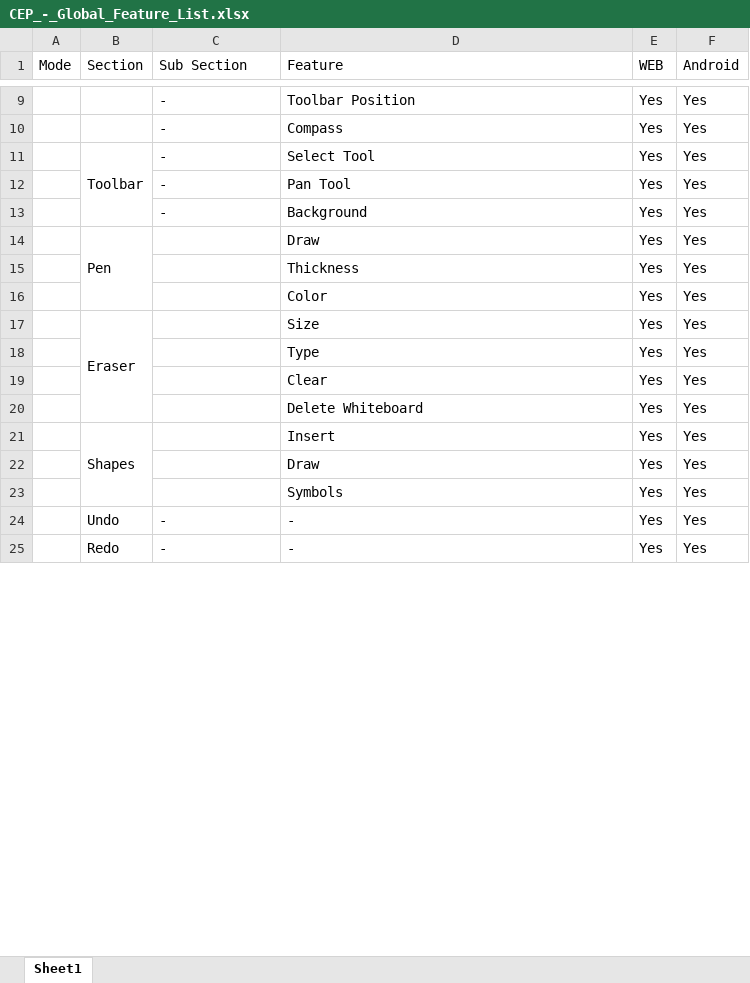
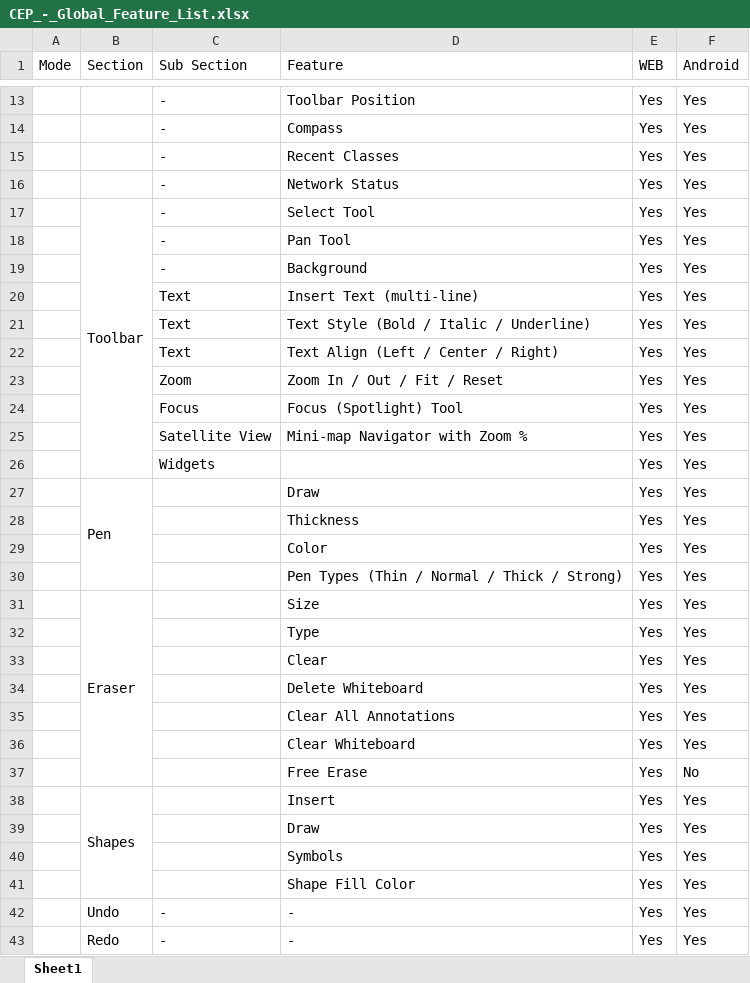
Before and after one commit to tce-rajs/cep-feature-parity, an Excel workbook: CEP_-_Global_Feature_List.xlsx, sheet Sheet1, drawn as a sheet; only a part is shown, gaps mark what is left out; values as stored, in another font and other column widths than the file's, no cell formats; the diff covers the shown part only; the diff names each change by its address in the sheet, - before the commit and + after, or states it on an @@ line.

Commit message:
Data Updated

```diff
--- a/CEP_-_Global_Feature_List.xlsx (sheet Sheet1)
+++ b/CEP_-_Global_Feature_List.xlsx (sheet Sheet1)
+row 15:  |  | - | Recent Classes | Yes | Yes
+row 16:  |  | - | Network Status | Yes | Yes
+row 20:  |  | Text | Insert Text (multi-line) | Yes | Yes
+row 21:  |  | Text | Text Style (Bold / Italic / Underline) | Yes | Yes
+row 22:  |  | Text | Text Align (Left / Center / Right) | Yes | Yes
+row 23:  |  | Zoom | Zoom In / Out / Fit / Reset | Yes | Yes
+row 24:  |  | Focus | Focus (Spotlight) Tool | Yes | Yes
+row 25:  |  | Satellite View | Mini-map Navigator with Zoom % | Yes | Yes
+row 26:  |  | Widgets |  | Yes | Yes
+row 30:  |  |  | Pen Types (Thin / Normal / Thick / Strong) | Yes | Yes
+row 35:  |  |  | Clear All Annotations | Yes | Yes
+row 36:  |  |  | Clear Whiteboard | Yes | Yes
+row 37:  |  |  | Free Erase | Yes | No
+row 41:  |  |  | Shape Fill Color | Yes | Yes
```
Also changed, not shown: 14 added rows, 3 edited cells and merged cells elsewhere in this sheet, cell formats.
